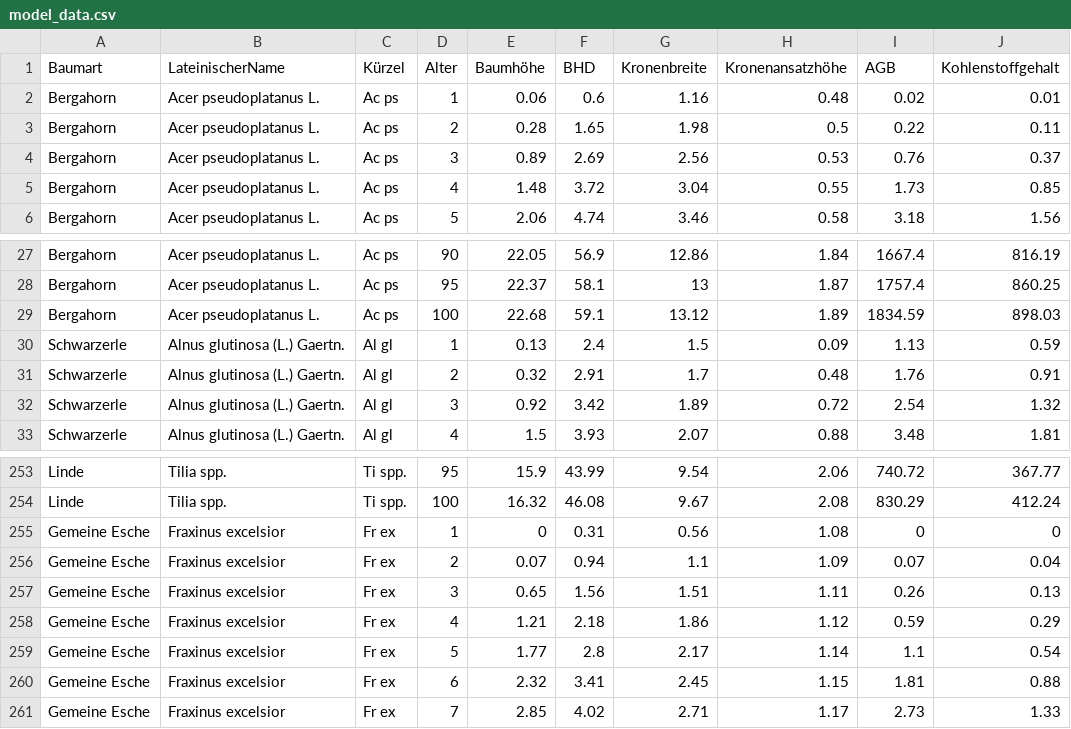
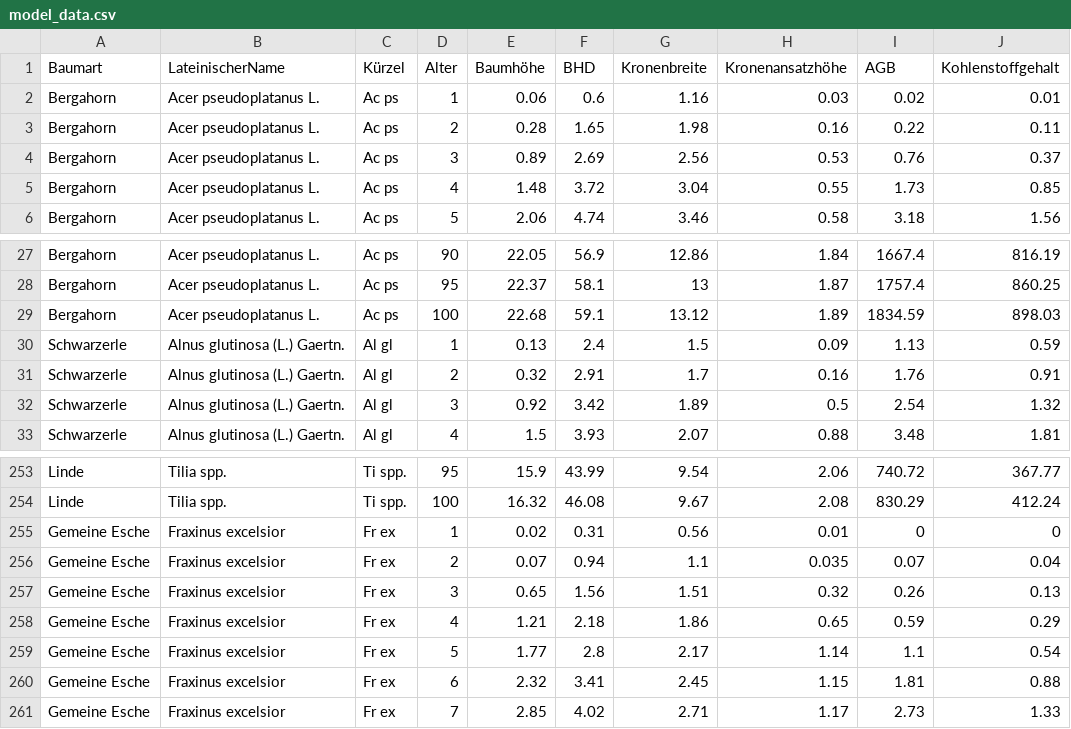
Before and after one commit to hydrocode-de/integra-frontend, a CSV file: public/model_data.csv, drawn as a sheet; only a part is shown, gaps mark what is left out.

Commit message:
updates to the sample data

```diff
--- a/public/model_data.csv
+++ b/public/model_data.csv
@@ -1,4 +1,4 @@
 Baumart;LateinischerName;Kürzel;Alter;Baumhöhe;BHD;Kronenbreite;Kronenansatzhöhe;AGB;Kohlenstoffgehalt
-Bergahorn;Acer pseudoplatanus L.;Ac ps;1;0.06;0.6;1.16;0.48;0.02;0.01
-Bergahorn;Acer pseudoplatanus L.;Ac ps;2;0.28;1.65;1.98;0.5;0.22;0.11
+Bergahorn;Acer pseudoplatanus L.;Ac ps;1;0.06;0.6;1.16;0.03;0.02;0.01
+Bergahorn;Acer pseudoplatanus L.;Ac ps;2;0.28;1.65;1.98;0.16;0.22;0.11
 Bergahorn;Acer pseudoplatanus L.;Ac ps;3;0.89;2.69;2.56;0.53;0.76;0.37
@@ -30,4 +30,4 @@ Bergahorn;Acer pseudoplatanus L.;Ac ps;100;22.68;59.1;13.12;1.89;1834.59;898.03
 Schwarzerle;Alnus glutinosa (L.) Gaertn.;Al gl;1;0.13;2.4;1.5;0.09;1.13;0.59
-Schwarzerle;Alnus glutinosa (L.) Gaertn.;Al gl;2;0.32;2.91;1.7;0.48;1.76;0.91
-Schwarzerle;Alnus glutinosa (L.) Gaertn.;Al gl;3;0.92;3.42;1.89;0.72;2.54;1.32
+Schwarzerle;Alnus glutinosa (L.) Gaertn.;Al gl;2;0.32;2.91;1.7;0.16;1.76;0.91
+Schwarzerle;Alnus glutinosa (L.) Gaertn.;Al gl;3;0.92;3.42;1.89;0.5;2.54;1.32
 Schwarzerle;Alnus glutinosa (L.) Gaertn.;Al gl;4;1.5;3.93;2.07;0.88;3.48;1.81
@@ -254,6 +254,6 @@ Linde;Tilia spp.;Ti spp.;95;15.9;43.99;9.54;2.06;740.72;367.77
 Linde;Tilia spp.;Ti spp.;100;16.32;46.08;9.67;2.08;830.29;412.24
-Gemeine Esche;Fraxinus excelsior;Fr ex;1;0;0.31;0.56;1.08;0;0
-Gemeine Esche;Fraxinus excelsior;Fr ex;2;0.07;0.94;1.1;1.09;0.07;0.04
-Gemeine Esche;Fraxinus excelsior;Fr ex;3;0.65;1.56;1.51;1.11;0.26;0.13
-Gemeine Esche;Fraxinus excelsior;Fr ex;4;1.21;2.18;1.86;1.12;0.59;0.29
+Gemeine Esche;Fraxinus excelsior;Fr ex;1;0.02;0.31;0.56;0.01;0;0
+Gemeine Esche;Fraxinus excelsior;Fr ex;2;0.07;0.94;1.1;0.035;0.07;0.04
+Gemeine Esche;Fraxinus excelsior;Fr ex;3;0.65;1.56;1.51;0.32;0.26;0.13
+Gemeine Esche;Fraxinus excelsior;Fr ex;4;1.21;2.18;1.86;0.65;0.59;0.29
 Gemeine Esche;Fraxinus excelsior;Fr ex;5;1.77;2.8;2.17;1.14;1.1;0.54
```
